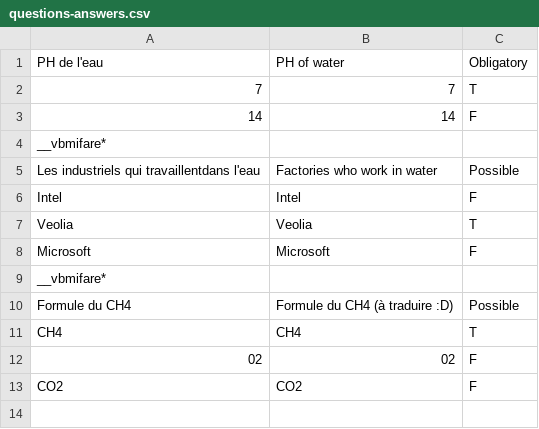
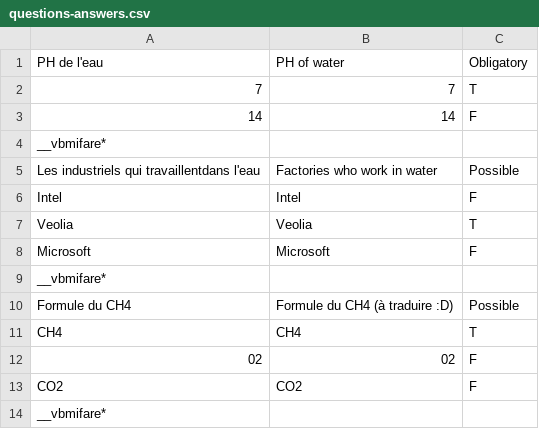
Before and after one commit to projetpeip-montp2/badger-www, a CSV file: csv/questions-answers.csv, drawn as a sheet; the diff names each change by its address in the sheet, - before the commit and + after, or states it on an @@ line.

```diff
--- a/csv/questions-answers.csv
+++ b/csv/questions-answers.csv
+row 14: __vbmifare*
```
Also changed, not shown: 8 other files.
